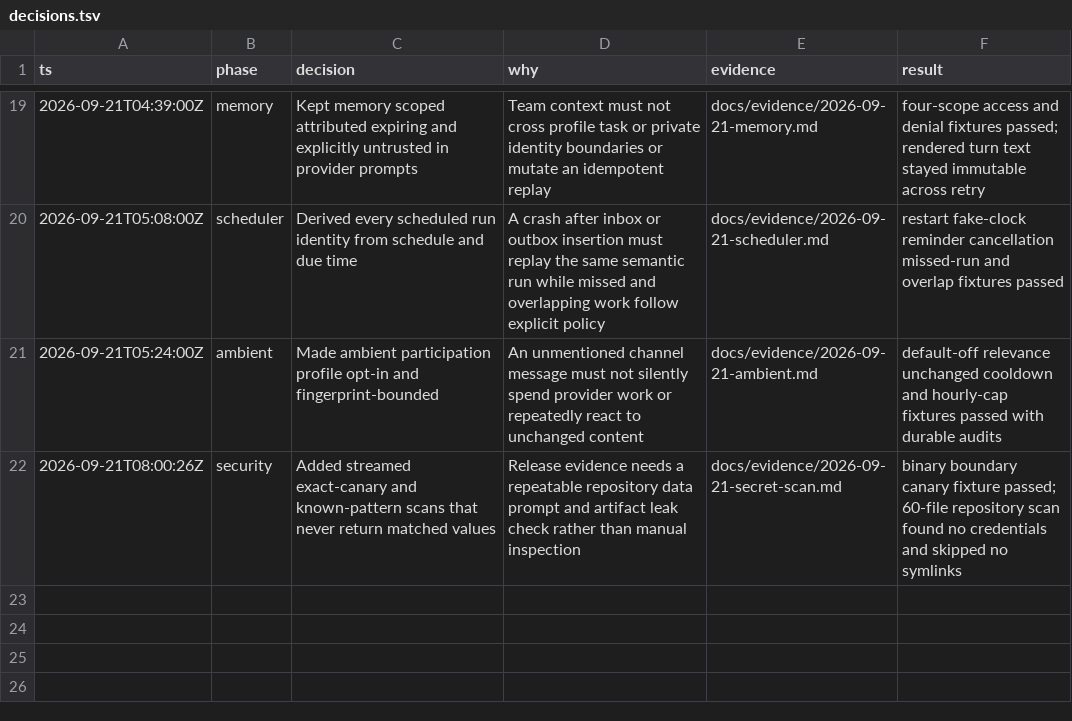
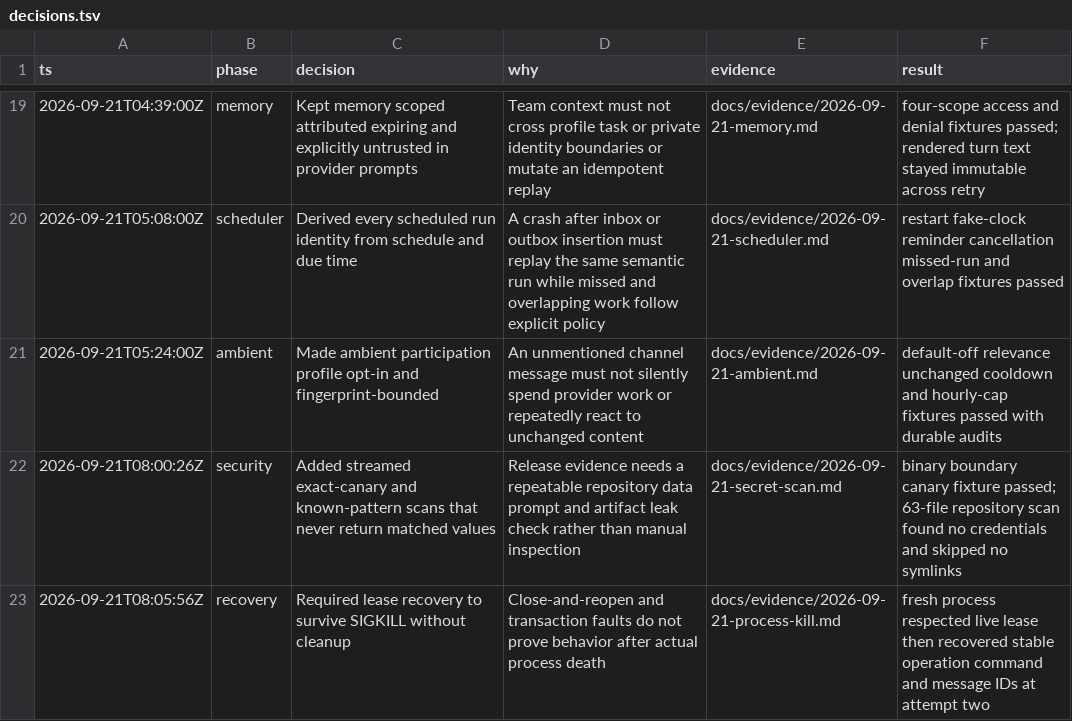
Before and after one commit to Dhruv2mars/agent-tag, a TSV file: docs/audit/decisions.tsv, drawn as a sheet; only a part is shown, gaps mark what is left out.

Commit message:
test: prove recovery after process death

```diff
--- a/docs/audit/decisions.tsv
+++ b/docs/audit/decisions.tsv
@@ -21,2 +21,3 @@ ts	phase	decision	why	evidence	result
 2026-09-21T05:24:00Z	ambient	Made ambient participation profile opt-in and fingerprint-bounded	An unmentioned channel message must not silently spend provider work or repeatedly react to unchanged content	docs/evidence/2026-09-21-ambient.md	default-off relevance unchanged cooldown and hourly-cap fixtures passed with durable audits
-2026-09-21T08:00:26Z	security	Added streamed exact-canary and known-pattern scans that never return matched values	Release evidence needs a repeatable repository data prompt and artifact leak check rather than manual inspection	docs/evidence/2026-09-21-secret-scan.md	binary boundary canary fixture passed; 60-file repository scan found no credentials and skipped no symlinks
+2026-09-21T08:00:26Z	security	Added streamed exact-canary and known-pattern scans that never return matched values	Release evidence needs a repeatable repository data prompt and artifact leak check rather than manual inspection	docs/evidence/2026-09-21-secret-scan.md	binary boundary canary fixture passed; 63-file repository scan found no credentials and skipped no symlinks
+2026-09-21T08:05:56Z	recovery	Required lease recovery to survive SIGKILL without cleanup	Close-and-reopen and transaction faults do not prove behavior after actual process death	docs/evidence/2026-09-21-process-kill.md	fresh process respected live lease then recovered stable operation command and message IDs at attempt two
```
Also changed, not shown: 7 other files.
